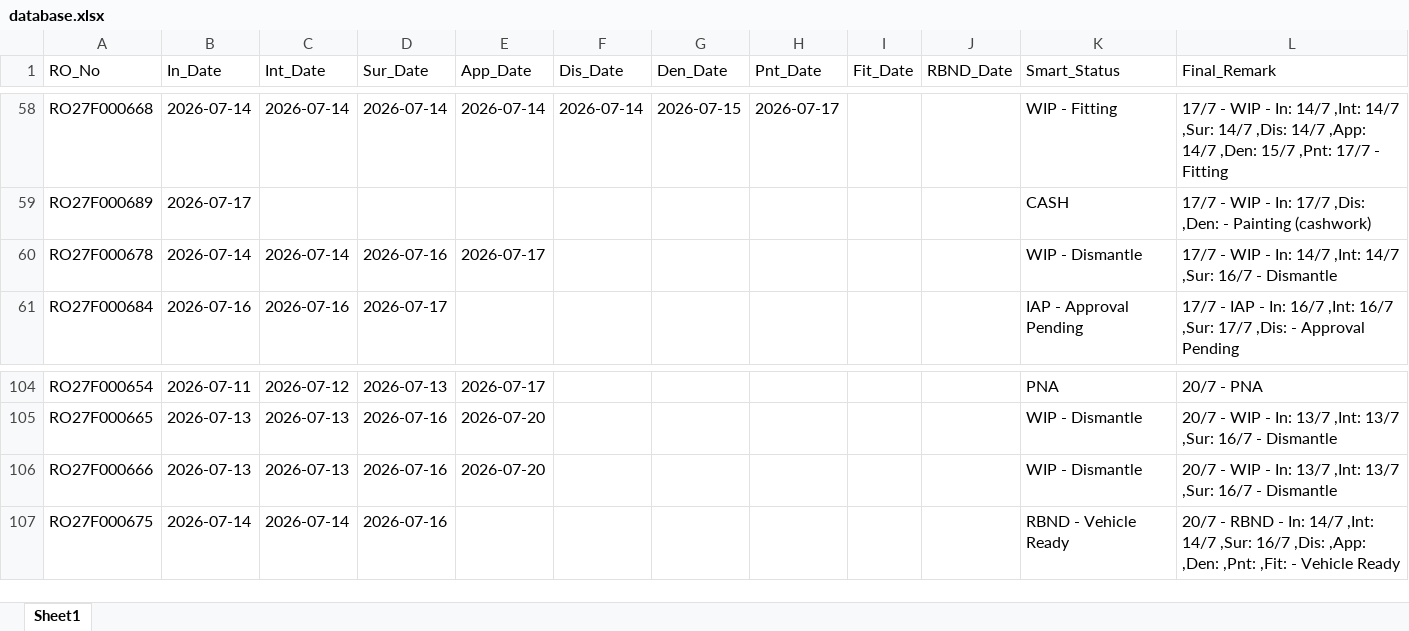
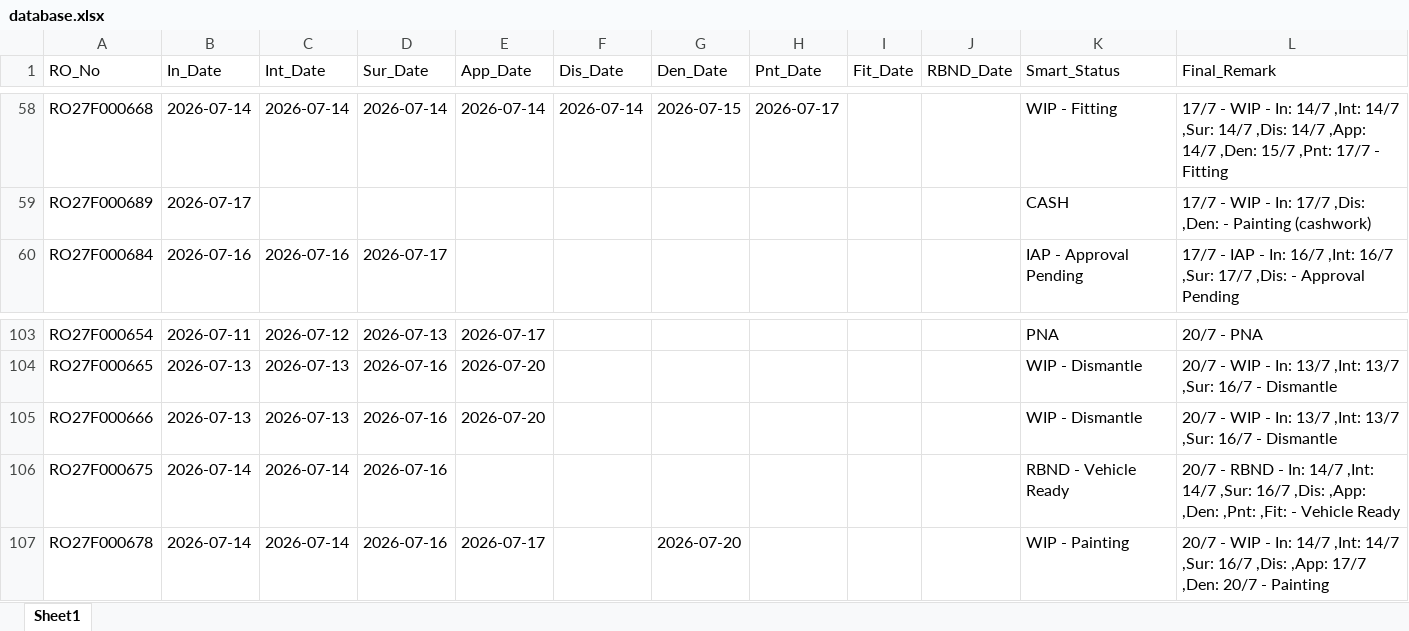
Before and after one commit to mowais05/Remark_update, an Excel workbook: database.xlsx, sheet Sheet1, drawn as a sheet; only a part is shown, gaps mark what is left out; values as stored, in another font and other column widths than the file's, no borders; removed rows and columns are numbered as before the commit, all else as after; the diff names each change by its address in the sheet, - before the commit and + after, or states it on an @@ line.

Commit message:
Update Database

```diff
--- a/database.xlsx (sheet Sheet1)
+++ b/database.xlsx (sheet Sheet1)
-row 60: RO27F000678 | 2026-07-14 | 2026-07-14 | 2026-07-16 | 2026-07-17 |  |  |  |  |  | WIP - Dismantle | 17/7 - WIP - In: 14/7 ,Int: 14/7 ,Sur: 16/7 - Dismantle
+row 107: RO27F000678 | 2026-07-14 | 2026-07-14 | 2026-07-16 | 2026-07-17 |  | 2026-07-20 |  |  |  | WIP - Painting | 20/7 - WIP - In: 14/7 ,Int: 14/7 ,Sur: 16/7 ,Dis: ,App: 17/7 ,Den: 20/7 - Painting
```
